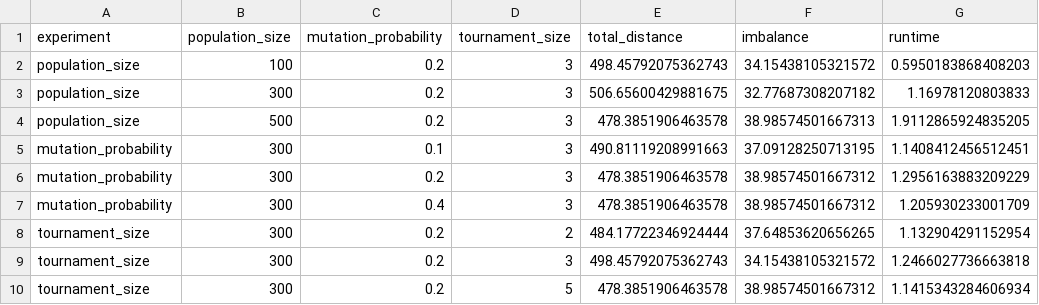
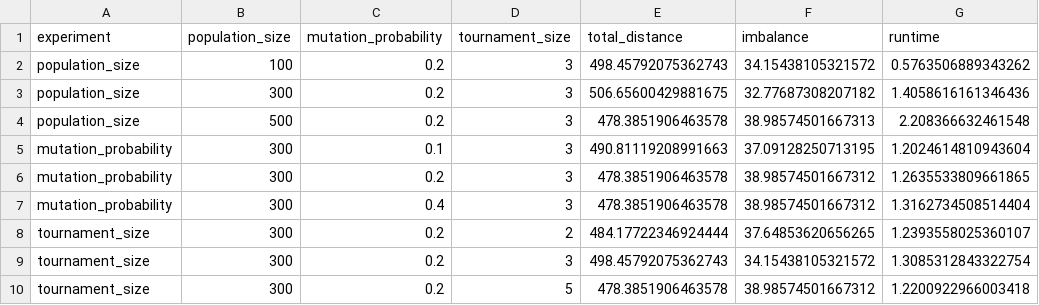
Before and after one commit to Aarushi1607/vehicle-routing-genetic-algorithm, a CSV file: parameter_tuning.csv, drawn as a sheet.

Commit message:
Add parameter tuning results

```diff
--- a/parameter_tuning.csv
+++ b/parameter_tuning.csv
@@ -1,10 +1,10 @@
 experiment,population_size,mutation_probability,tournament_size,total_distance,imbalance,runtime
-population_size,100,0.2,3,498.45792075362743,34.15438105321572,0.5950183868408203
-population_size,300,0.2,3,506.65600429881675,32.77687308207182,1.16978120803833
-population_size,500,0.2,3,478.3851906463578,38.98574501667313,1.9112865924835205
-mutation_probability,300,0.1,3,490.81119208991663,37.09128250713195,1.1408412456512451
-mutation_probability,300,0.2,3,478.3851906463578,38.98574501667312,1.2956163883209229
-mutation_probability,300,0.4,3,478.3851906463578,38.98574501667312,1.205930233001709
-tournament_size,300,0.2,2,484.17722346924444,37.64853620656265,1.132904291152954
-tournament_size,300,0.2,3,498.45792075362743,34.15438105321572,1.2466027736663818
-tournament_size,300,0.2,5,478.3851906463578,38.98574501667312,1.1415343284606934
+population_size,100,0.2,3,498.45792075362743,34.15438105321572,0.5763506889343262
+population_size,300,0.2,3,506.65600429881675,32.77687308207182,1.4058616161346436
+population_size,500,0.2,3,478.3851906463578,38.98574501667313,2.208366632461548
+mutation_probability,300,0.1,3,490.81119208991663,37.09128250713195,1.2024614810943604
+mutation_probability,300,0.2,3,478.3851906463578,38.98574501667312,1.2635533809661865
+mutation_probability,300,0.4,3,478.3851906463578,38.98574501667312,1.3162734508514404
+tournament_size,300,0.2,2,484.17722346924444,37.64853620656265,1.2393558025360107
+tournament_size,300,0.2,3,498.45792075362743,34.15438105321572,1.3085312843322754
+tournament_size,300,0.2,5,478.3851906463578,38.98574501667312,1.2200922966003418
```
